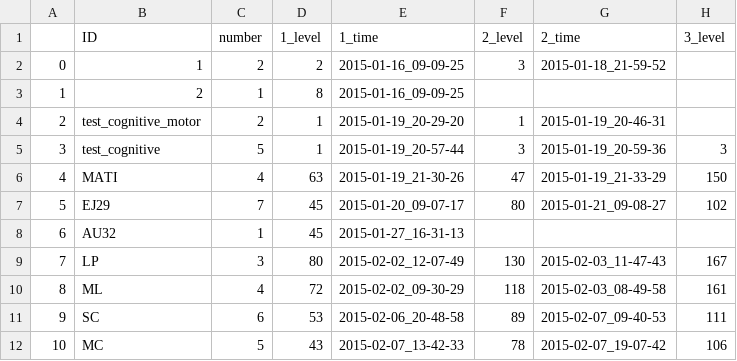
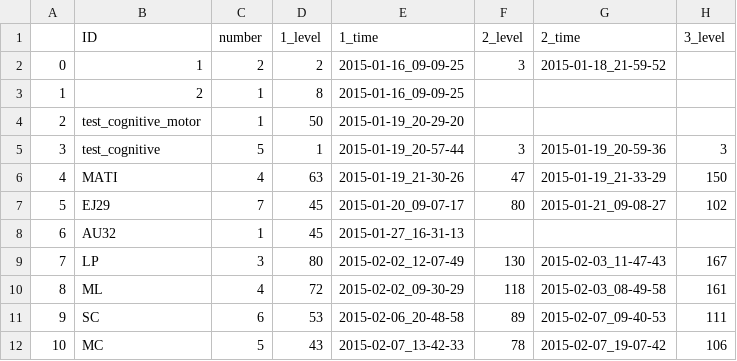
Before and after one commit to BrainTech/openbci, a CSV file: exps/ventures/data/game_results.csv, drawn as a sheet; only a part is shown; the diff names each change by its address in the sheet, - before the commit and + after, or states it on an @@ line.

```diff
--- a/exps/ventures/data/game_results.csv
+++ b/exps/ventures/data/game_results.csv
-C4 (number): 2
+C4 (number): 1
-D4 (1_level): 1
+D4 (1_level): 50
-F4 (2_level): 1
+F4 (2_level): (empty)
-G4 (2_time): 2015-01-19_20-46-31
+G4 (2_time): (empty)
```
Also changed, not shown: exps/ventures/data/baseline_results.csv, exps/ventures/data/calibration_results_2.csv, 1 other file.
